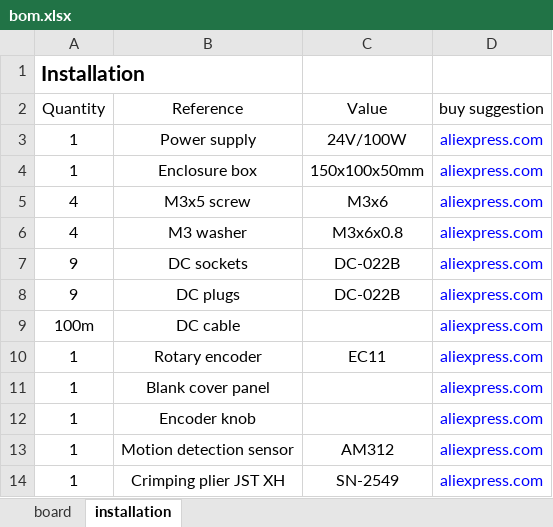
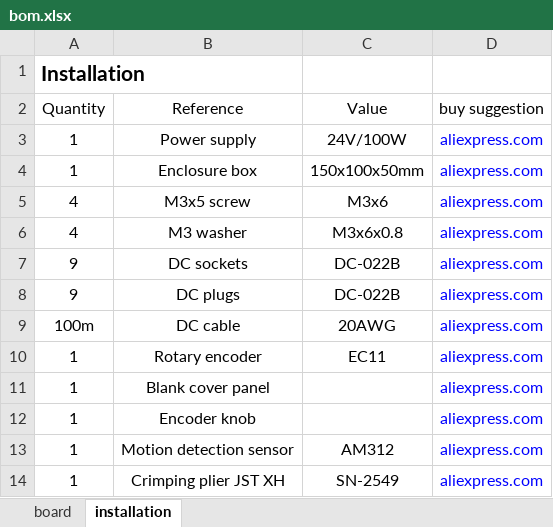
Before and after one commit to andilge/8ch-constant-current-LED-driver, an Excel workbook: gerber + drill/2021-12-07/bom.xlsx, sheet installation, drawn as a sheet; values as stored, in another font and other column widths than the file's, no borders; conditional formats not drawn; the diff names each change by its address in the sheet, - before the commit and + after, or states it on an @@ line.

```diff
--- a/gerber + drill/2021-12-07/bom.xlsx (sheet installation)
+++ b/gerber + drill/2021-12-07/bom.xlsx (sheet installation)
-C9 (Value): (empty)
+C9 (Value): 20AWG
```
Also changed, not shown: sheet board, 3 other files.
